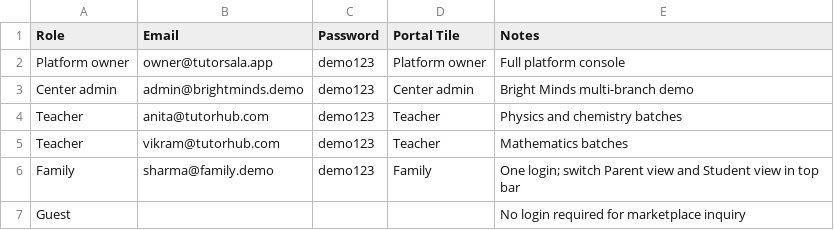
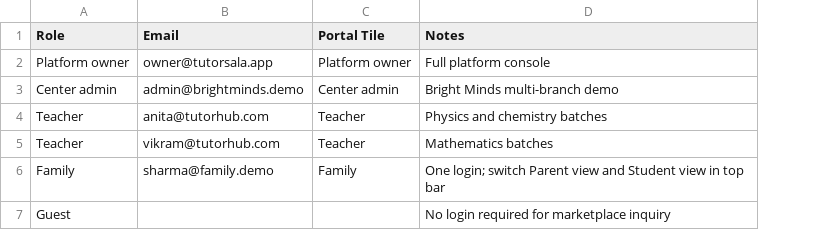
Before and after one commit to rajipsv/eduos, a CSV file: docs/qa/accounts.csv, drawn as a sheet; the diff names each change by its address in the sheet, - before the commit and + after, or states it on an @@ line.

```diff
--- a/docs/qa/accounts.csv
+++ b/docs/qa/accounts.csv
-column C (Password), rows 2-6: all demo123
```
Also changed, not shown: 4 other files.
